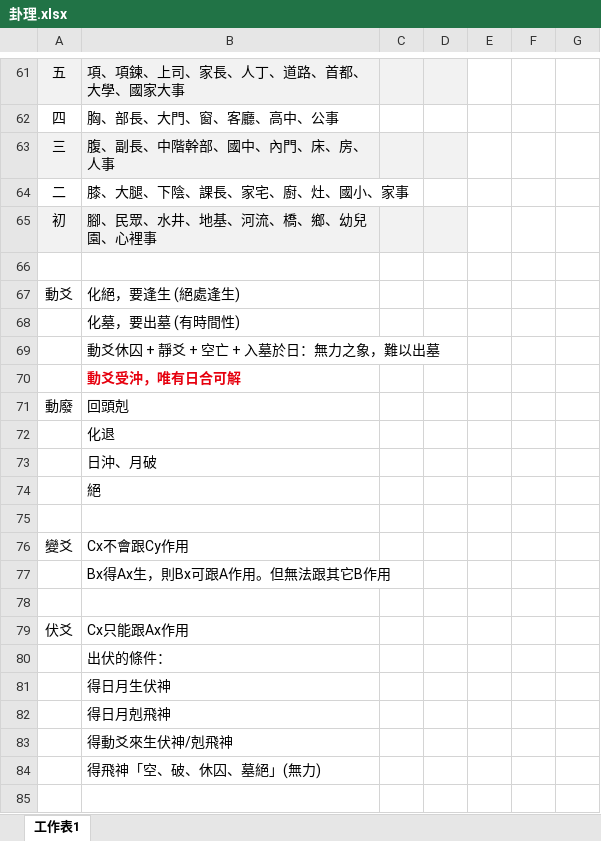
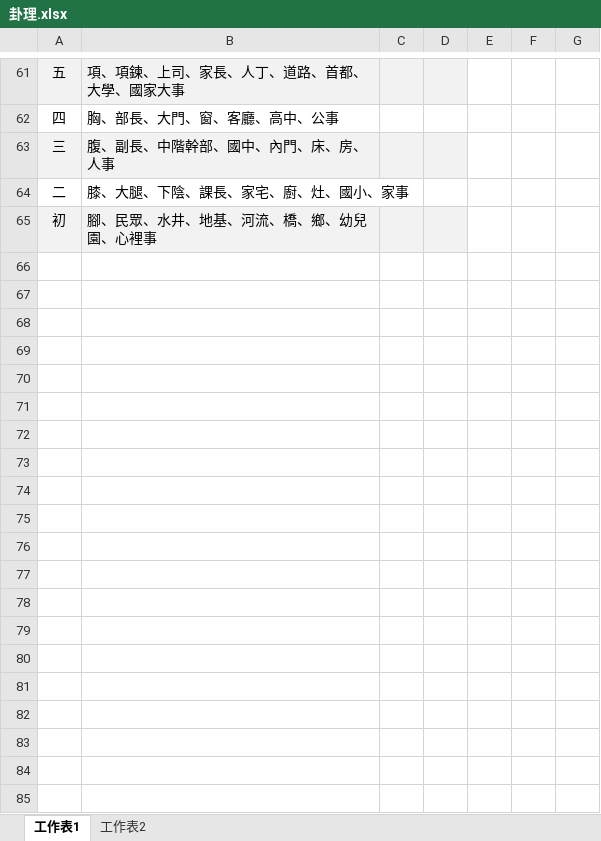
Before and after one commit to eledgetw/bagua-system, an Excel workbook: 卦理.xlsx, sheet 工作表1, drawn as a sheet; only a part is shown, gaps mark what is left out; values as stored, in another font and other column widths than the file's, no borders; the diff covers the shown part only; the diff names each change by its address in the sheet, - before the commit and + after, or states it on an @@ line.

Commit message:
卦理更新

```diff
--- a/卦理.xlsx (sheet 工作表1)
+++ b/卦理.xlsx (sheet 工作表1)
+sheet tab: 工作表2
-row 66: (empty)
-row 67: 動爻 | 化絕，要逢生 (絕處逢生)
-row 68:  | 化墓，要出墓 (有時間性)
-row 69:  | 動爻休囚 + 靜爻 + 空亡 + 入墓於日：無力之象，難以出墓
-row 70:  | 動爻受沖，唯有日合可解
-row 71: 動廢 | 回頭剋
-row 72:  | 化退
-row 73:  | 日沖、月破
-row 74:  | 絕
-row 75: (empty)
-row 76: 變爻 | Cx不會跟Cy作用
-row 77:  | Bx得Ax生，則Bx可跟A作用。但無法跟其它B作用
-row 78: (empty)
-row 79: 伏爻 | Cx只能跟Ax作用
-row 80:  | 出伏的條件：
-row 81:  | 得日月生伏神
-row 82:  | 得日月剋飛神
-row 83:  | 得動爻來生伏神/剋飛神
-row 84:  | 得飛神「空、破、休囚、墓絕」(無力)
-row 85: (empty)
```
Also changed, not shown: 25 removed rows elsewhere in this sheet.
